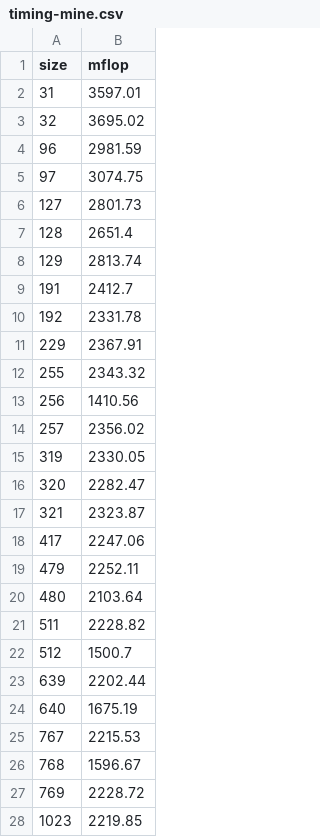
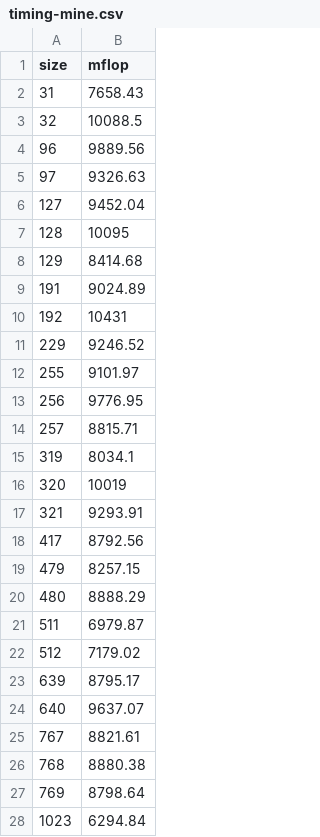
Before and after one commit to mishapadidar/matmul-project, a CSV file: timing-mine.csv, drawn as a sheet; only a part is shown; the diff covers the shown part only.

```diff
--- a/timing-mine.csv
+++ b/timing-mine.csv
@@ -1,28 +1,28 @@
 size,mflop
-31,3597.01
-32,3695.02
-96,2981.59
-97,3074.75
-127,2801.73
-128,2651.4
-129,2813.74
-191,2412.7
-192,2331.78
-229,2367.91
-255,2343.32
-256,1410.56
-257,2356.02
-319,2330.05
-320,2282.47
-321,2323.87
-417,2247.06
-479,2252.11
-480,2103.64
-511,2228.82
-512,1500.7
-639,2202.44
-640,1675.19
-767,2215.53
-768,1596.67
-769,2228.72
-1023,2219.85
+31,7658.43
+32,10088.5
+96,9889.56
+97,9326.63
+127,9452.04
+128,10095
+129,8414.68
+191,9024.89
+192,10431
+229,9246.52
+255,9101.97
+256,9776.95
+257,8815.71
+319,8034.1
+320,10019
+321,9293.91
+417,8792.56
+479,8257.15
+480,8888.29
+511,6979.87
+512,7179.02
+639,8795.17
+640,9637.07
+767,8821.61
+768,8880.38
+769,8798.64
+1023,6294.84
```
Also changed, not shown: 5 added rows elsewhere in this file, timing-basic_v1.csv, timing-basic_v2.csv, 25 other files.
